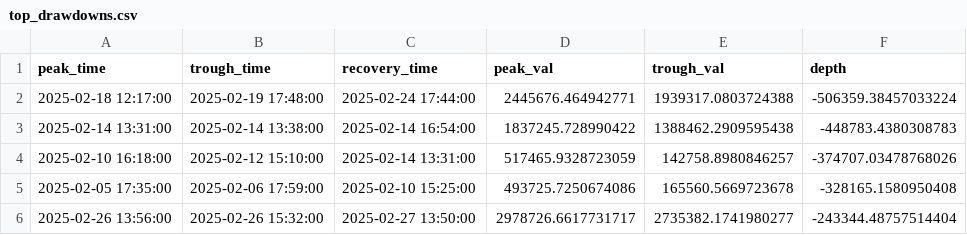
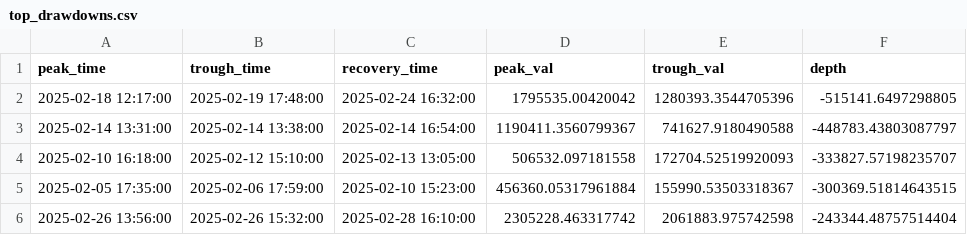
Before and after one commit to dimatveev/sber_OFZ_statarb, a CSV file: 2nd_version/output_feb/top_drawdowns.csv, drawn as a sheet.

```diff
--- a/2nd_version/output_feb/top_drawdowns.csv
+++ b/2nd_version/output_feb/top_drawdowns.csv
@@ -1,6 +1,6 @@
 peak_time,trough_time,recovery_time,peak_val,trough_val,depth
-2025-02-18 12:17:00,2025-02-19 17:48:00,2025-02-24 17:44:00,2445676.464942771,1939317.0803724388,-506359.38457033224
-2025-02-14 13:31:00,2025-02-14 13:38:00,2025-02-14 16:54:00,1837245.728990422,1388462.2909595438,-448783.4380308783
-2025-02-10 16:18:00,2025-02-12 15:10:00,2025-02-14 13:31:00,517465.9328723059,142758.8980846257,-374707.03478768026
-2025-02-05 17:35:00,2025-02-06 17:59:00,2025-02-10 15:25:00,493725.7250674086,165560.5669723678,-328165.1580950408
-2025-02-26 13:56:00,2025-02-26 15:32:00,2025-02-27 13:50:00,2978726.6617731717,2735382.1741980277,-243344.48757514404
+2025-02-18 12:17:00,2025-02-19 17:48:00,2025-02-24 16:32:00,1795535.00420042,1280393.3544705396,-515141.6497298805
+2025-02-14 13:31:00,2025-02-14 13:38:00,2025-02-14 16:54:00,1190411.3560799367,741627.9180490588,-448783.43803087797
+2025-02-10 16:18:00,2025-02-12 15:10:00,2025-02-13 13:05:00,506532.097181558,172704.52519920093,-333827.57198235707
+2025-02-05 17:35:00,2025-02-06 17:59:00,2025-02-10 15:23:00,456360.05317961884,155990.53503318367,-300369.51814643515
+2025-02-26 13:56:00,2025-02-26 15:32:00,2025-02-28 16:10:00,2305228.463317742,2061883.975742598,-243344.48757514404
```
Also changed, not shown: 2nd_version/output_feb/stats_by_vol_bucket.csv, 2nd_version/output_jul/stats_by_vol_bucket.csv, 16 other files.
